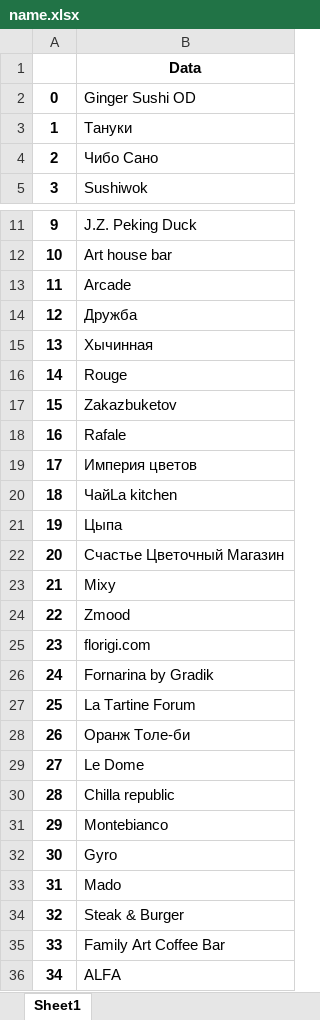
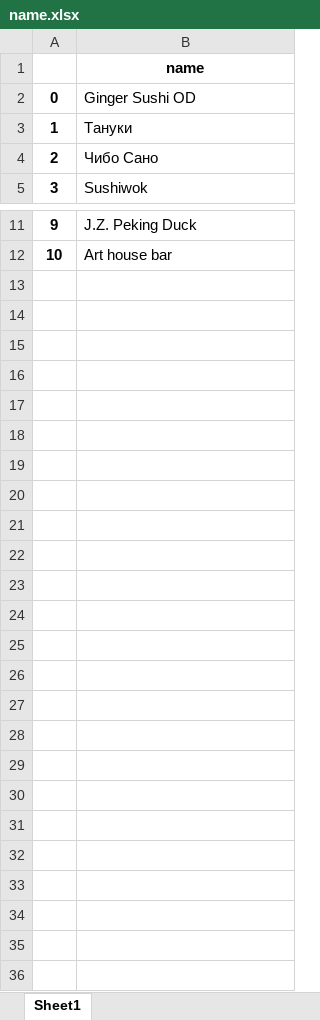
Before and after one commit to tuxubaev17/ParseDataToExcel, an Excel workbook: name.xlsx, sheet Sheet1, drawn as a sheet; only a part is shown, gaps mark what is left out; values as stored, in another font and other column widths than the file's, no borders; the diff names each change by its address in the sheet, - before the commit and + after, or states it on an @@ line.

```diff
--- a/name.xlsx (sheet Sheet1)
+++ b/name.xlsx (sheet Sheet1)
-B1: Data
+B1: name
-row 13: 11 | Arcade
-row 14: 12 | Дружба
-row 15: 13 | Хычинная
-row 16: 14 | Rouge
-row 17: 15 | Zakazbuketov
-row 18: 16 | Rafale
-row 19: 17 | Империя цветов
-row 20: 18 | ЧайLa kitchen
-row 21: 19 | Цыпа
-row 22: 20 | Счастье Цветочный Магазин
-row 23: 21 | Mixy
-row 24: 22 | Zmood
-row 25: 23 | florigi.com
-row 26: 24 | Fornarina by Gradik
-row 27: 25 | La Tartine Forum
-row 28: 26 | Оранж Толе-би
-row 29: 27 | Le Dome
-row 30: 28 | Chilla republic
-row 31: 29 | Montebianco
-row 32: 30 | Gyro
-row 33: 31 | Mado
-row 34: 32 | Steak & Burger
-row 35: 33 | Family Art Coffee Bar
-row 36: 34 | ALFA
```
Also changed, not shown: 2 other files.
